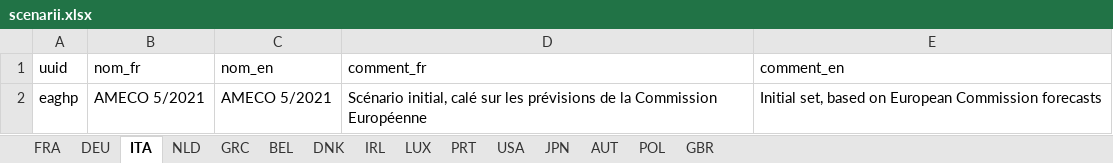
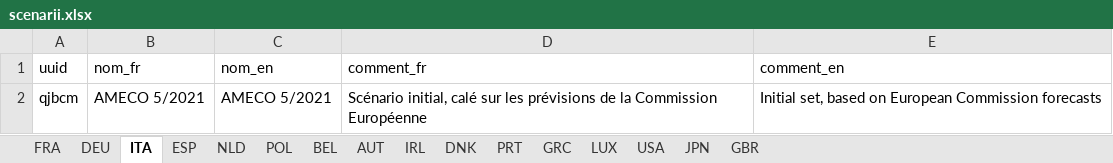
Before and after one commit to OFCE/dwr, an Excel workbook: data/scenarii.xlsx, sheet ITA, drawn as a sheet; values as stored, in another font and other column widths than the file's, no borders; the diff names each change by its address in the sheet, - before the commit and + after, or states it on an @@ line.

```diff
--- a/data/scenarii.xlsx (sheet ITA)
+++ b/data/scenarii.xlsx (sheet ITA)
+sheet tab: ESP
@@ sheet tab order changed: FRA | DEU | ITA | ESP | NLD | POL | BEL | AUT | IRL | DNK | PRT | GRC | LUX | USA | JPN | GBR @@
-A2 (uuid): eaghp
+A2 (uuid): qjbcm
```
Also changed, not shown: sheet PRT, sheet USA, sheet JPN, sheet DEU, sheet NLD, sheet POL, 7 more sheets, data/defaults.xlsx, data/pays.xlsx, 23 other files.
